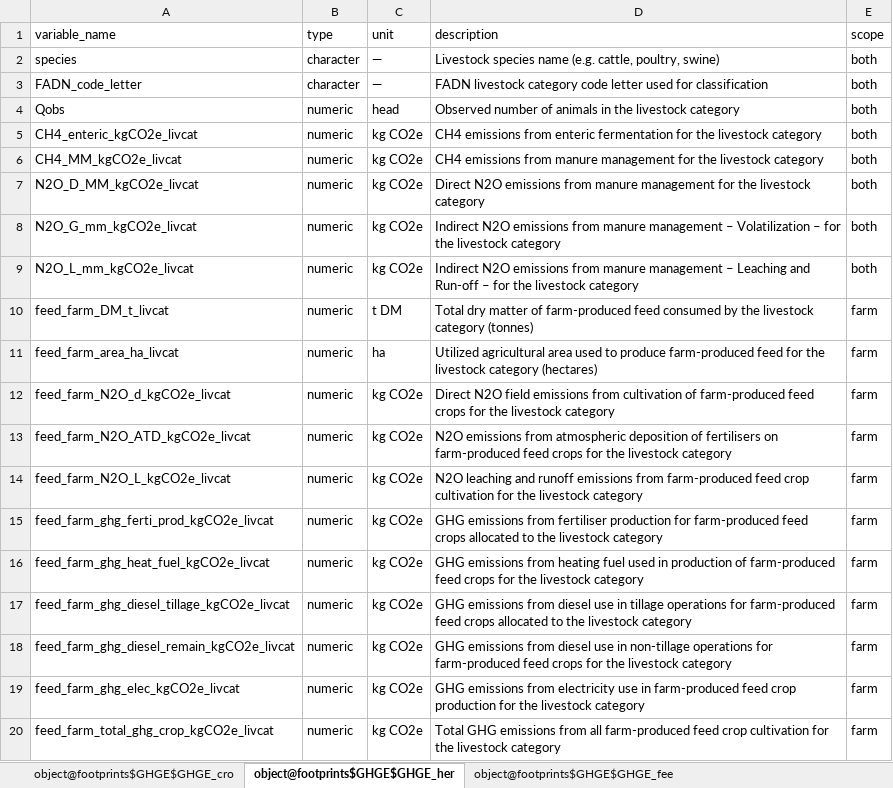
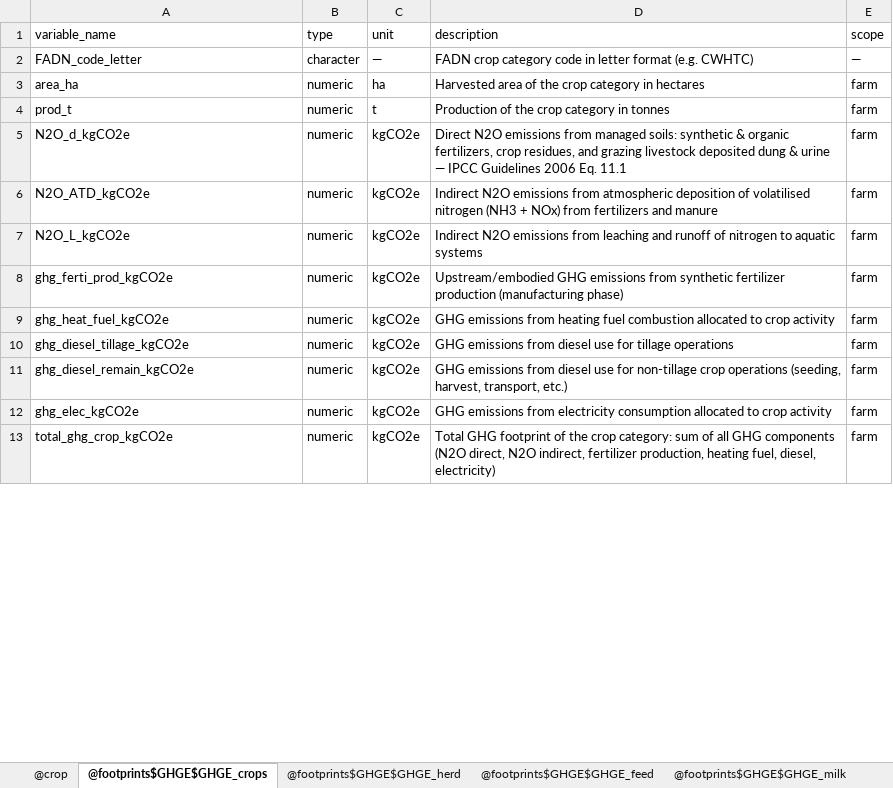
Before and after one commit to sarah-huet/FADN2Footprint, an Excel workbook: vignettes/dictionary_output.xlsx, sheet @footprints$GHGE$GHGE_crops, drawn as a sheet; only a part is shown; values as stored, in another font and other column widths than the file's, no borders; removed rows and columns are numbered as before the commit, all else as after; the diff covers the shown part only; the diff names each change by its address in the sheet, - before the commit and + after, or states it on an @@ line.

Commit message:
Default crop yields

```diff
--- a/vignettes/dictionary_output.xlsx (sheet @footprints$GHGE$GHGE_crops)
+++ b/vignettes/dictionary_output.xlsx (sheet @footprints$GHGE$GHGE_crops)
-sheet tab: object@footprints$GHGE$GHGE_cro
+sheet tab: @crop
-sheet tab: object@footprints$GHGE$GHGE_her
+sheet tab: @footprints$GHGE$GHGE_crops
-sheet tab: object@footprints$GHGE$GHGE_fee
+sheet tab: @footprints$GHGE$GHGE_herd
-row 2: species | character | — | Livestock species name (e.g. cattle, poultry, swine) | both
-D2 (description): FADN livestock category code letter used for classification
+D2 (description): FADN crop category code in letter format (e.g. CWHTC)
-E2 (scope): both
+E2 (scope): —
-row 4: Qobs | numeric | head | Observed number of animals in the livestock category | both
-row 5: CH4_enteric_kgCO2e_livcat | numeric | kg CO2e | CH4 emissions from enteric fermentation for the livestock category | both
-row 6: CH4_MM_kgCO2e_livcat | numeric | kg CO2e | CH4 emissions from manure management for the livestock category | both
-row 7: N2O_D_MM_kgCO2e_livcat | numeric | kg CO2e | Direct N2O emissions from manure management for the livestock category | both
-row 8: N2O_G_mm_kgCO2e_livcat | numeric | kg CO2e | Indirect N2O emissions from manure management – Volatilization – for the livestock category | both
-row 9: N2O_L_mm_kgCO2e_livcat | numeric | kg CO2e | Indirect N2O emissions from manure management – Leaching and Run-off – for the livestock category | both
-row 10: feed_farm_DM_t_livcat | numeric | t DM | Total dry matter of farm-produced feed consumed by the livestock category (tonnes) | farm
-A3 (variable_name): feed_farm_area_ha_livcat
+A3 (variable_name): area_ha
-D3 (description): Utilized agricultural area used to produce farm-produced feed for the livestock category (hectares)
+D3 (description): Harvested area of the crop category in hectares
+row 4: prod_t | numeric | t | Production of the crop category in tonnes | farm
-A5 (variable_name): feed_farm_N2O_d_kgCO2e_livcat
+A5 (variable_name): N2O_d_kgCO2e
-C5:C13 (unit): kg CO2e
+C5:C13 (unit): kgCO2e
-D5 (description): Direct N2O field emissions from cultivation of farm-produced feed crops for the livestock category
+D5 (description): Direct N2O emissions from managed soils: synthetic & organic fertilizers, crop residues, and grazing livestock deposited dung & urine — IPCC Guidelines 2006 Eq. 11.1
-A6 (variable_name): feed_farm_N2O_ATD_kgCO2e_livcat
+A6 (variable_name): N2O_ATD_kgCO2e
-D6 (description): N2O emissions from atmospheric deposition of fertilisers on farm-produced feed crops for the livestock category
+D6 (description): Indirect N2O emissions from atmospheric deposition of volatilised nitrogen (NH3 + NOx) from fertilizers and manure
-A7 (variable_name): feed_farm_N2O_L_kgCO2e_livcat
+A7 (variable_name): N2O_L_kgCO2e
-D7 (description): N2O leaching and runoff emissions from farm-produced feed crop cultivation for the livestock category
+D7 (description): Indirect N2O emissions from leaching and runoff of nitrogen to aquatic systems
-A8 (variable_name): feed_farm_ghg_ferti_prod_kgCO2e_livcat
+A8 (variable_name): ghg_ferti_prod_kgCO2e
-D8 (description): GHG emissions from fertiliser production for farm-produced feed crops allocated to the livestock category
+D8 (description): Upstream/embodied GHG emissions from synthetic fertilizer production (manufacturing phase)
-A9 (variable_name): feed_farm_ghg_heat_fuel_kgCO2e_livcat
+A9 (variable_name): ghg_heat_fuel_kgCO2e
-D9 (description): …heating fuel used in production of farm-produced feed crops for the livestock category
+D9 (description): …heating fuel combustion allocated to crop activity
-A10 (variable_name): feed_farm_ghg_diesel_tillage_kgCO2e_livcat
+A10 (variable_name): ghg_diesel_tillage_kgCO2e
-D10 (description): …diesel use in tillage operations for farm-produced feed crops allocated to the livestock category
+D10 (description): …diesel use for tillage operations
-A11 (variable_name): feed_farm_ghg_diesel_remain_kgCO2e_livcat
+A11 (variable_name): ghg_diesel_remain_kgCO2e
-D11 (description): …diesel use in non-tillage operations for farm-produced feed crops for the livestock category
+D11 (description): …diesel use for non-tillage crop operations (seeding, harvest, transport, etc.)
-A12 (variable_name): feed_farm_ghg_elec_kgCO2e_livcat
+A12 (variable_name): ghg_elec_kgCO2e
-D12 (description): …from electricity use in farm-produced feed crop production for the livestock category
+D12 (description): …from electricity consumption allocated to crop activity
-A13 (variable_name): feed_farm_total_ghg_crop_kgCO2e_livcat
+A13 (variable_name): total_ghg_crop_kgCO2e
-D13 (description): Total GHG emissions from all farm-produced feed crop cultivation for the livestock category
+D13 (description): Total GHG footprint of the crop category: sum of all GHG components (N2O direct, N2O indirect, fertilizer production, heating fuel, diesel, electricity)
```
Also changed, not shown: 12 added rows, 12 removed rows and 22 edited cells elsewhere in this sheet, sheet @footprints$GHGE$GHGE_feed, sheet @footprints$GHGE$GHGE_milk, sheet @footprints$GHGE$GHGE_herd, sheet @crop, other sheet tabs, 9 other files.
